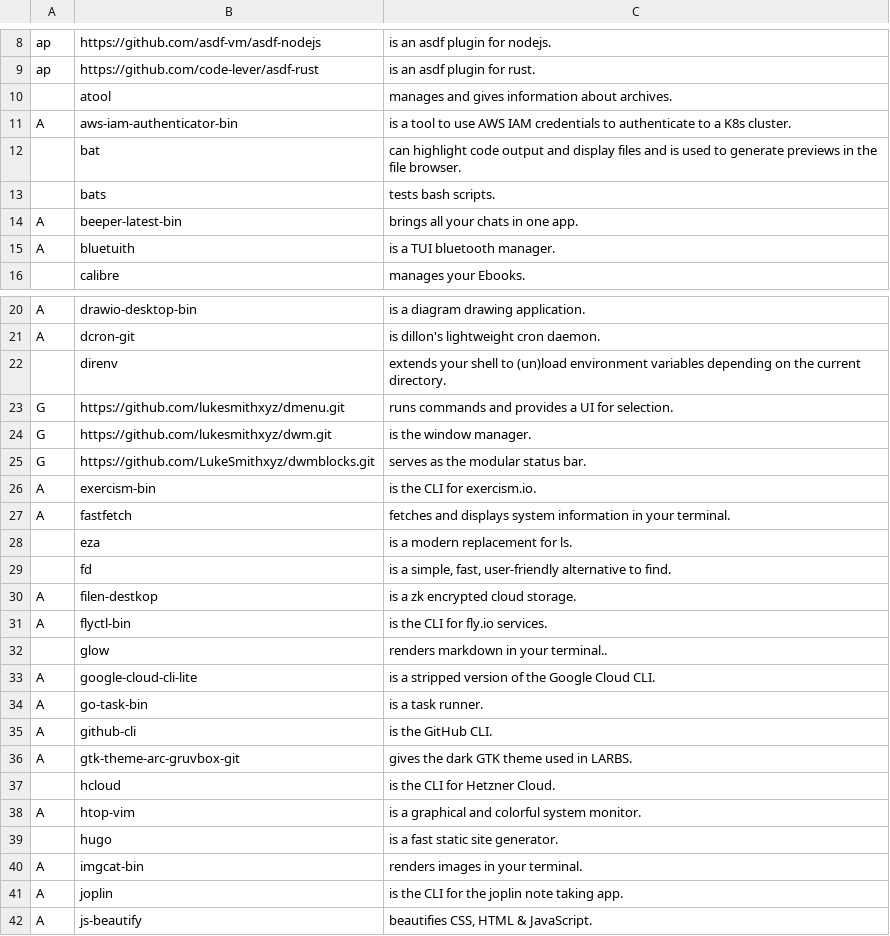
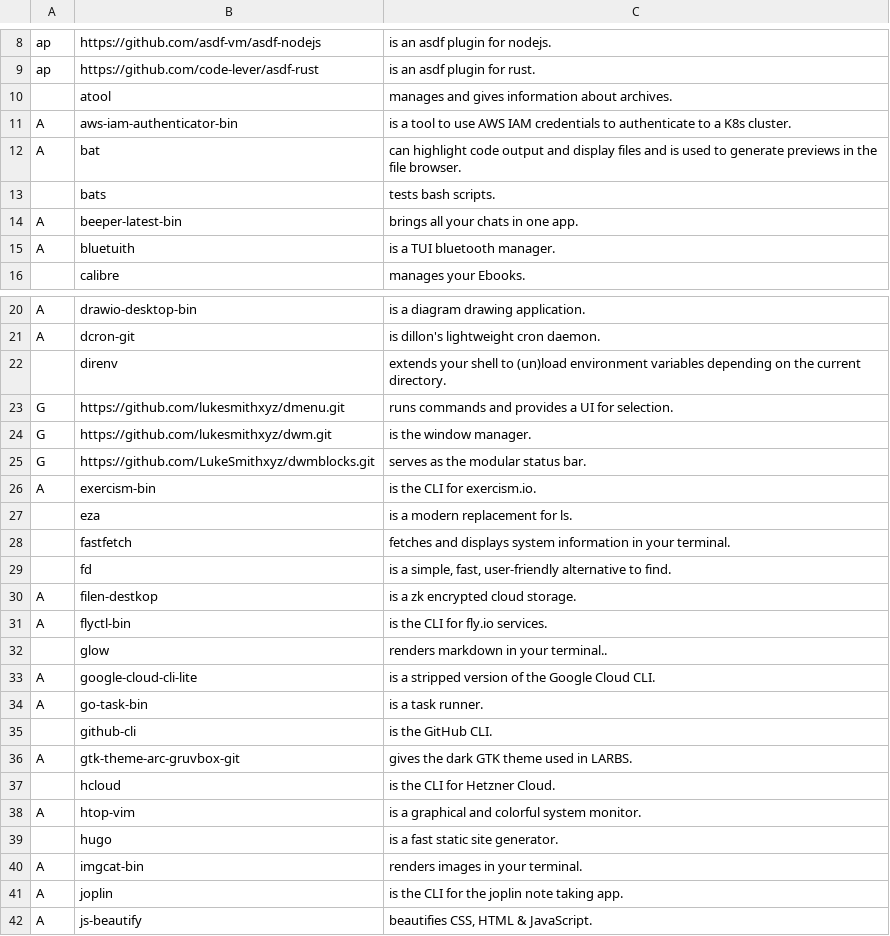
Before and after one commit to sripwoud/LARBS, a CSV file: static/progs.csv, drawn as a sheet; only a part is shown, gaps mark what is left out.

Commit message:
install with pacman instead of AUR what can be

```diff
--- a/static/progs.csv
+++ b/static/progs.csv
@@ -11,3 +11,3 @@ ap,https://github.com/code-lever/asdf-rust,"is an asdf plugin for rust."
 A,aws-iam-authenticator-bin,"is a tool to use AWS IAM credentials to authenticate to a K8s cluster."
-,bat,"can highlight code output and display files and is used to generate previews in the file browser."
+A,bat,"can highlight code output and display files and is used to generate previews in the file browser."
 ,bats,"tests bash scripts."
@@ -26,4 +26,4 @@ G,https://github.com/LukeSmithxyz/dwmblocks.git,"serves as the modular status ba
 A,exercism-bin,"is the CLI for exercism.io."
-A,fastfetch,"fetches and displays system information in your terminal."
 ,eza,"is a modern replacement for ls."
+,fastfetch,"fetches and displays system information in your terminal."
 ,fd,"is a simple, fast, user-friendly alternative to find."
@@ -34,3 +34,3 @@ A,google-cloud-cli-lite,"is a stripped version of the Google Cloud CLI."
 A,go-task-bin,"is a task runner."
-A,github-cli,"is the GitHub CLI."
+,github-cli,"is the GitHub CLI."
 A,gtk-theme-arc-gruvbox-git,"gives the dark GTK theme used in LARBS."
```
